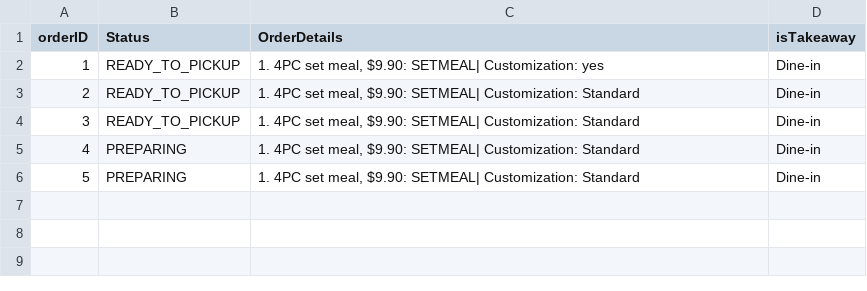
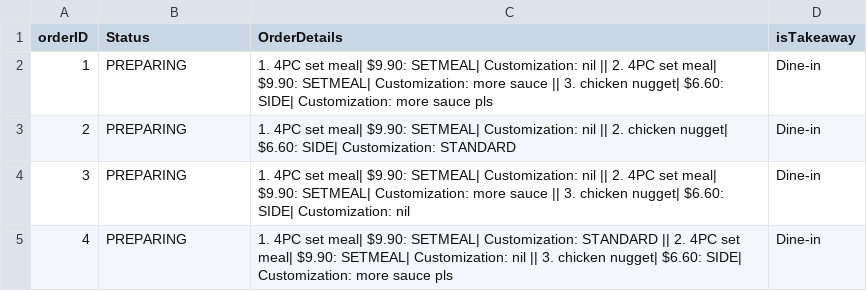
Before and after one commit to Theawmaster/2002_FOMS_AY23-24-S2-, a CSV file: FOMS/src/utilities/data/order_process_list.csv, drawn as a sheet.

```diff
--- a/FOMS/src/utilities/data/order_process_list.csv
+++ b/FOMS/src/utilities/data/order_process_list.csv
@@ -1,6 +1,5 @@
 orderID,Status,OrderDetails,isTakeaway
-1,READY_TO_PICKUP,"1. 4PC set meal, $9.90: SETMEAL| Customization: yes",Dine-in
-2,READY_TO_PICKUP,"1. 4PC set meal, $9.90: SETMEAL| Customization: Standard",Dine-in
-3,READY_TO_PICKUP,"1. 4PC set meal, $9.90: SETMEAL| Customization: Standard",Dine-in
-4,PREPARING,"1. 4PC set meal, $9.90: SETMEAL| Customization: Standard",Dine-in
-5,PREPARING,"1. 4PC set meal, $9.90: SETMEAL| Customization: Standard",Dine-in
+1,PREPARING,"1. 4PC set meal| $9.90: SETMEAL| Customization: nil || 2. 4PC set meal| $9.90: SETMEAL| Customization: more sauce || 3. chicken nugget| $6.60: SIDE| Customization: more sauce pls",Dine-in
+2,PREPARING,"1. 4PC set meal| $9.90: SETMEAL| Customization: nil || 2. chicken nugget| $6.60: SIDE| Customization: STANDARD",Dine-in
+3,PREPARING,"1. 4PC set meal| $9.90: SETMEAL| Customization: nil || 2. 4PC set meal| $9.90: SETMEAL| Customization: more sauce || 3. chicken nugget| $6.60: SIDE| Customization: nil",Dine-in
+4,PREPARING,"1. 4PC set meal| $9.90: SETMEAL| Customization: STANDARD || 2. 4PC set meal| $9.90: SETMEAL| Customization: nil || 3. chicken nugget| $6.60: SIDE| Customization: more sauce pls",Dine-in
```
Also changed, not shown: 2 other files.
